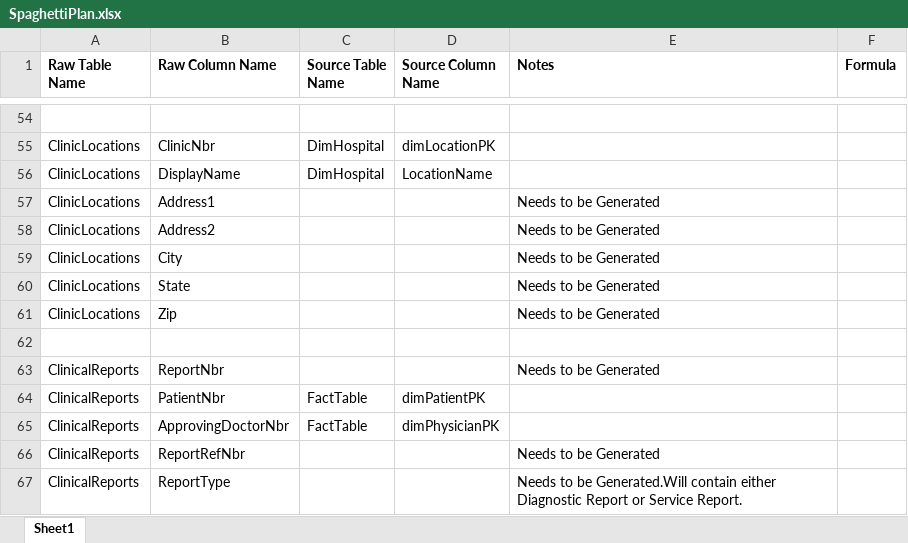
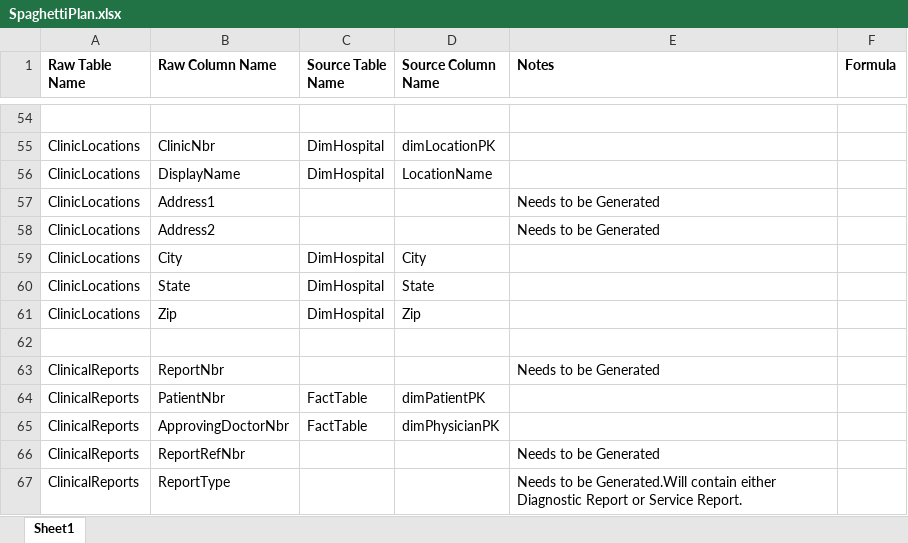
Before and after one commit to murtazaa-hussainn/dawh-project, an Excel workbook: SpaghettiPlan.xlsx, sheet Sheet1, drawn as a sheet; only a part is shown, gaps mark what is left out; values as stored, in another font and other column widths than the file's, no borders; the diff names each change by its address in the sheet, - before the commit and + after, or states it on an @@ line.

Commit message:
Added further tables

```diff
--- a/SpaghettiPlan.xlsx (sheet Sheet1)
+++ b/SpaghettiPlan.xlsx (sheet Sheet1)
-C59:C61 (Source Table Name): (empty)
+C59:C61 (Source Table Name): DimHospital
-D59 (Source Column Name): (empty)
+D59 (Source Column Name): City
-E59:E61 (Notes): Needs to be Generated
+E59:E61 (Notes): (empty)
-D60 (Source Column Name): (empty)
+D60 (Source Column Name): State
-D61 (Source Column Name): (empty)
+D61 (Source Column Name): Zip
```
Also changed, not shown: 6 other files.
